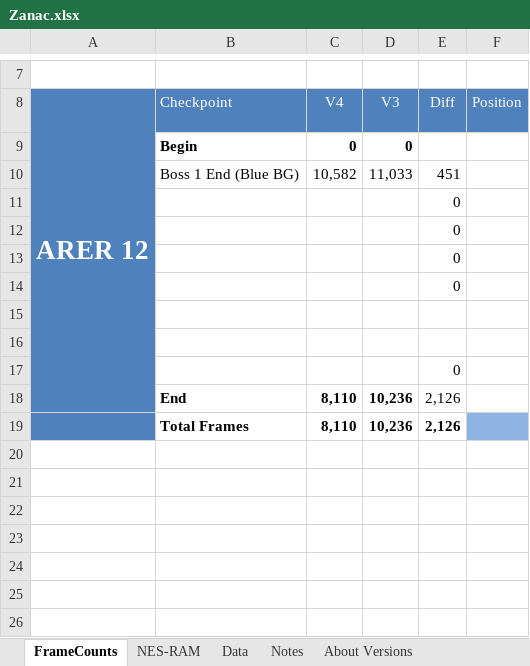
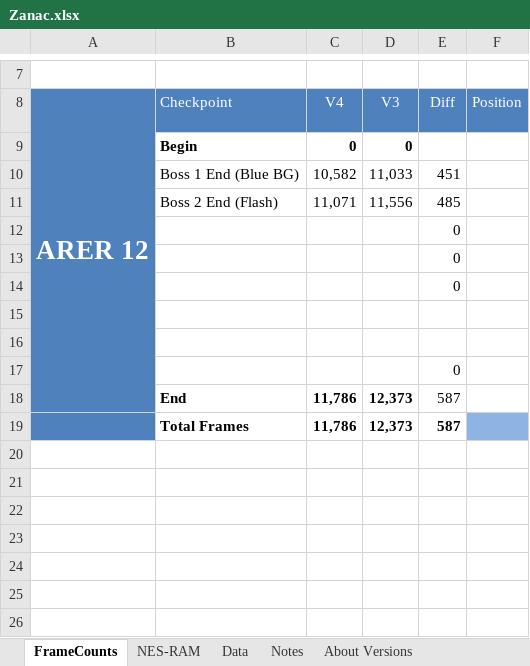
Before and after one commit to MathewWi/adelikat-tas, an Excel workbook: Zanac/Zanac.xlsx, sheet FrameCounts, drawn as a sheet; only a part is shown, gaps mark what is left out; values as stored, in another font and other column widths than the file's, no borders; removed rows and columns are numbered as before the commit, all else as after; the diff names each change by its address in the sheet, - before the commit and + after, or states it on an @@ line.

Commit message:
Zanac

```diff
--- a/Zanac/Zanac.xlsx (sheet FrameCounts)
+++ b/Zanac/Zanac.xlsx (sheet FrameCounts)
-row 11:  |  |  |  | 0
+row 11:  | Boss 2 End (Flash) | 11,071 | 11,556 | 485
-row 18:  | End | 8,110 | 10,236 | 2,126
-row 19:  | Total Frames | 8,110 | 10,236 | 2,126
+row 18:  | End | 11,786 | 12,373 | 587
+row 19:  | Total Frames | 11,786 | 12,373 | 587
```
Also changed, not shown: sheet About Versions, hidden cells, 2 other files.
